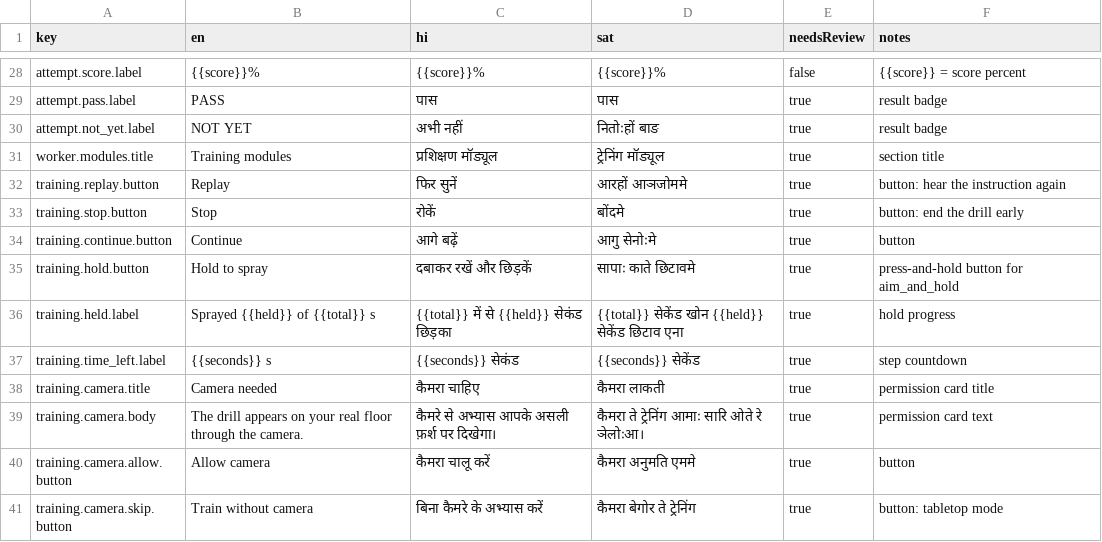
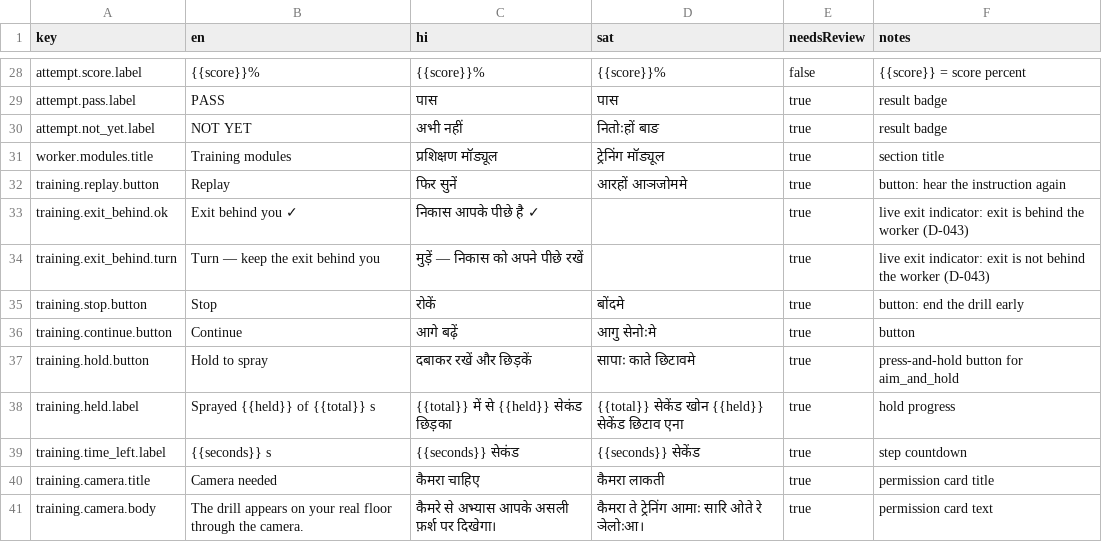
Before and after one commit to buildwithpriince/suraksha-saathi, a CSV file: content/strings/UI.csv, drawn as a sheet; only a part is shown, gaps mark what is left out; the shorter side is filled out with more unchanged rows.

```diff
--- a/content/strings/UI.csv
+++ b/content/strings/UI.csv
@@ -32,2 +32,4 @@ worker.modules.title,Training modules,प्रशिक्षण मॉड्
 training.replay.button,Replay,फिर सुनें,आरहों आञजोममे,true,button: hear the instruction again
+training.exit_behind.ok,Exit behind you ✓,निकास आपके पीछे है ✓,,true,live exit indicator: exit is behind the worker (D-043)
+training.exit_behind.turn,Turn — keep the exit behind you,मुड़ें — निकास को अपने पीछे रखें,,true,live exit indicator: exit is not behind the worker (D-043)
 training.stop.button,Stop,रोकें,बोंदमे,true,button: end the drill early
```
Also changed, not shown: content/strings/Scenario_FIRE_01.csv, 11 other files.
